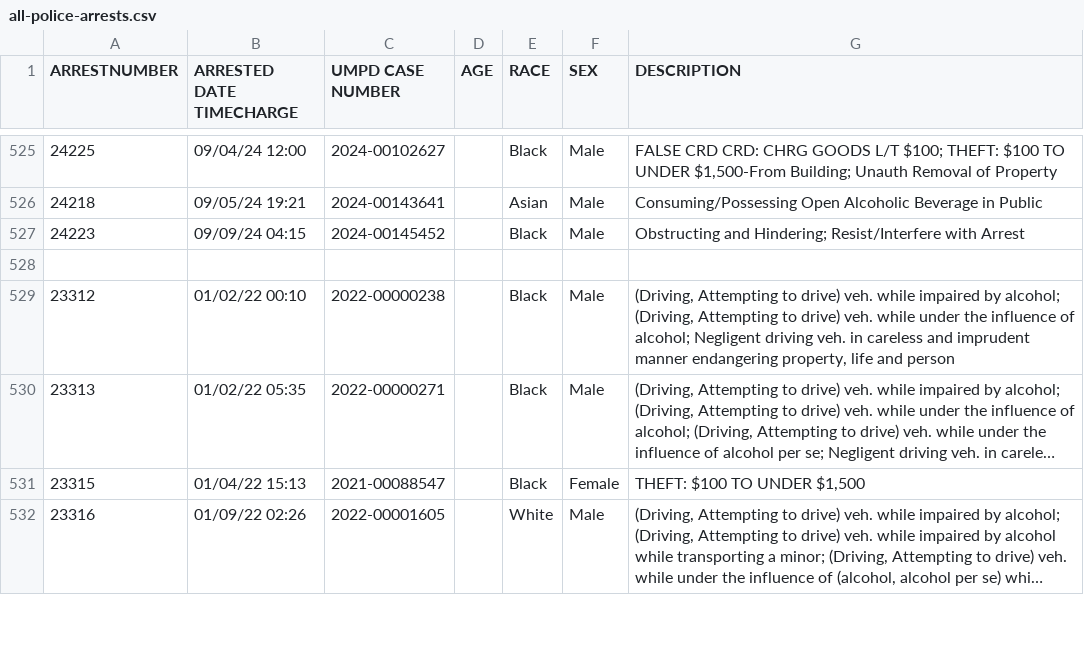
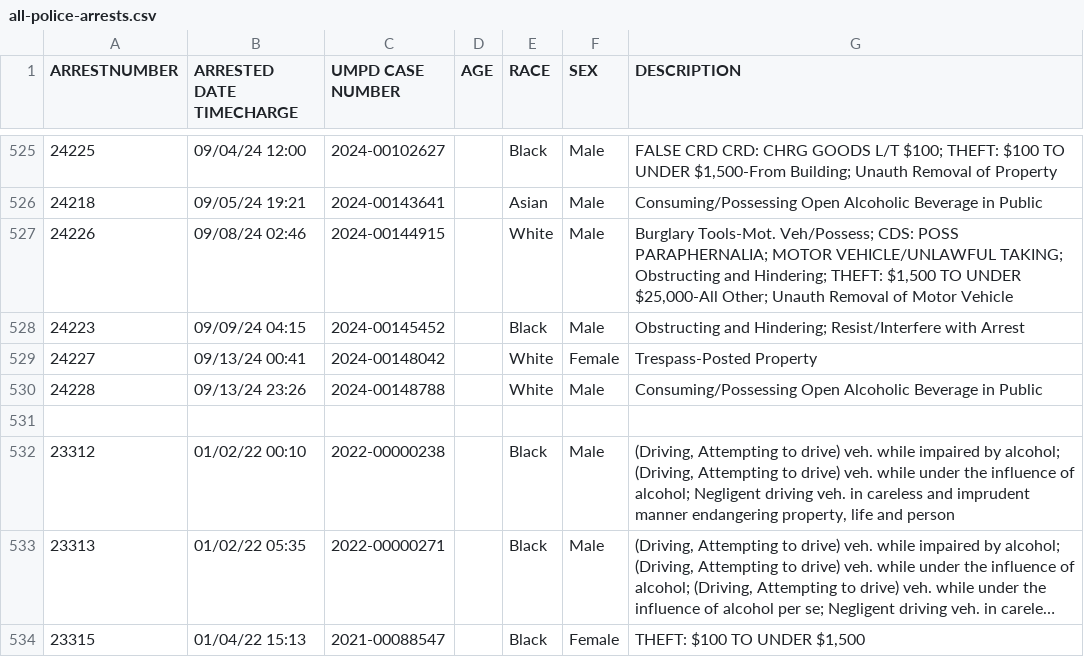
Before and after one commit to rachelmarconi/na-gov-upgrade, a CSV file: data/all-police-arrests.csv, drawn as a sheet; only a part is shown, gaps mark what is left out; the shorter side is filled out with more unchanged rows; long unchanged cells end in ….

```diff
--- a/data/all-police-arrests.csv
+++ b/data/all-police-arrests.csv
@@ -526,3 +526,6 @@ ARRESTNUMBER,ARRESTED DATE TIMECHARGE,UMPD CASE NUMBER,AGE,RACE,SEX,DESCRIPTION
 24218,09/05/24 19:21,2024-00143641,,Asian,Male,Consuming/Possessing Open Alcoholic Beverage in Public
+24226,09/08/24 02:46,2024-00144915,,White,Male,"Burglary Tools-Mot. Veh/Possess; CDS: POSS PARAPHERNALIA; MOTOR VEHICLE/UNLAWFUL TAKING; Obstructing and Hindering; THEFT: $1,500 TO UNDER $25,000-All Other; Unauth Removal of Motor Vehicle"
 24223,09/09/24 04:15,2024-00145452,,Black,Male,Obstructing and Hindering; Resist/Interfere with Arrest
+24227,09/13/24 00:41,2024-00148042,,White,Female,Trespass-Posted Property
+24228,09/13/24 23:26,2024-00148788,,White,Male,Consuming/Possessing Open Alcoholic Beverage in Public
 ,,,,,,
```
Also changed, not shown: 3 other files.
